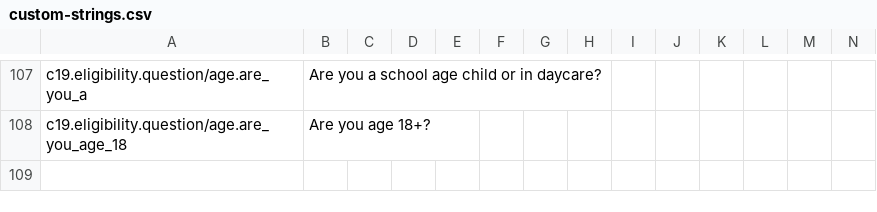
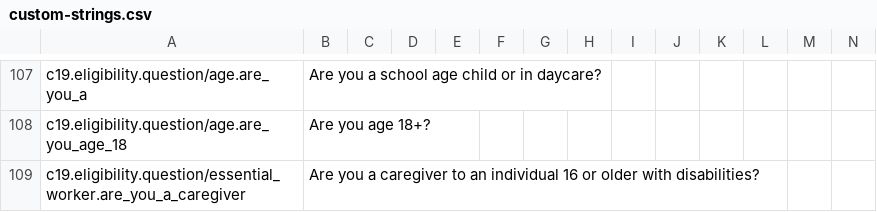
Before and after one commit to microsoft/covid-vaccine-bot, a CSV file: packages/plans/data/localization/custom-strings.csv, drawn as a sheet; only a part is shown, gaps mark what is left out; rows hold the shown columns only; the diff names each change by its address in the sheet, - before the commit and + after, or states it on an @@ line.

Commit message:
updated custom-strings.csv

```diff
--- a/packages/plans/data/localization/custom-strings.csv
+++ b/packages/plans/data/localization/custom-strings.csv
+row 109: c19.eligibility.question/essential_worker.are_you_a_caregiver | Are you a caregiver to an individual 16 or older with disabilities?
```
